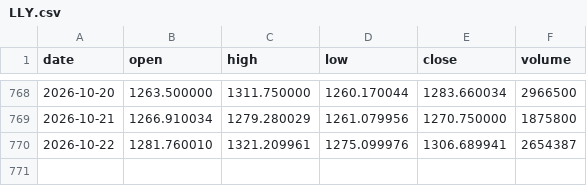
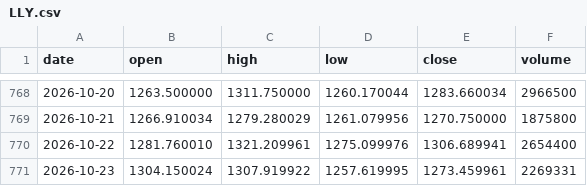
Before and after one commit to lenaxia/ai-trading, a CSV file: forward/data/LLY.csv, drawn as a sheet; only a part is shown, gaps mark what is left out.

```diff
--- a/forward/data/LLY.csv
+++ b/forward/data/LLY.csv
@@ -769,2 +769,3 @@ date,open,high,low,close,volume
 2026-10-21,1266.910034,1279.280029,1261.079956,1270.750000,1875800
-2026-10-22,1281.760010,1321.209961,1275.099976,1306.689941,2654387
+2026-10-22,1281.760010,1321.209961,1275.099976,1306.689941,2654400
+2026-10-23,1304.150024,1307.919922,1257.619995,1273.459961,2269331
```
Also changed, not shown: forward/data/AAPL.csv, forward/data/AMD.csv, 16 other files.
